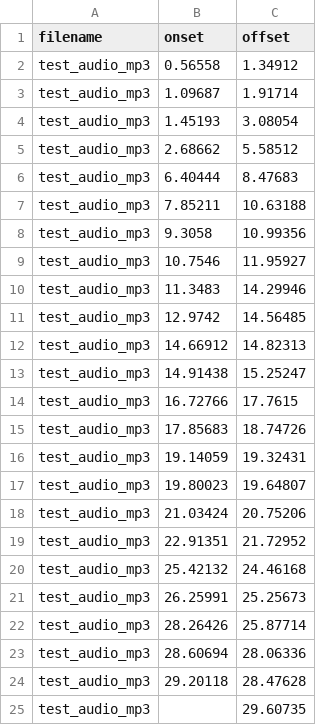
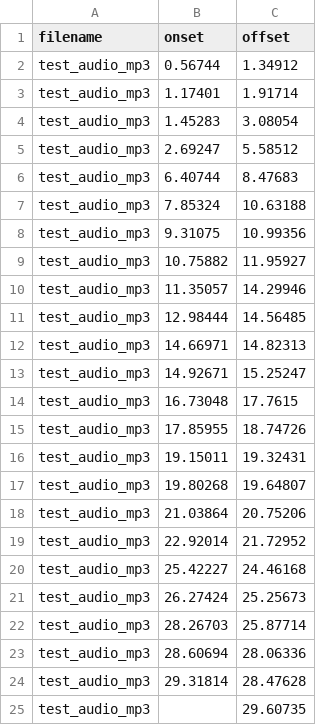
Before and after one commit to Paradeluxe/Praditor, a CSV file: resources/test_audio/test_audio_mp3.csv, drawn as a sheet.

Commit message:
feat(audio): 添加VAD模式支持并优化线程管理
添加VAD模式支持，包括读取_vad.TextGrid文件和对应的CSV结果文件
重构AudioViewer.readAudio方法以支持不同模式
优化DetectPraditorThread的线程管理和错误处理
更新测试音频文件的时间戳数据

```diff
--- a/resources/test_audio/test_audio_mp3.csv
+++ b/resources/test_audio/test_audio_mp3.csv
@@ -1,25 +1,25 @@
 filename,onset,offset
-test_audio_mp3,0.56558,1.34912
-test_audio_mp3,1.09687,1.91714
-test_audio_mp3,1.45193,3.08054
-test_audio_mp3,2.68662,5.58512
-test_audio_mp3,6.40444,8.47683
-test_audio_mp3,7.85211,10.63188
-test_audio_mp3,9.3058,10.99356
-test_audio_mp3,10.7546,11.95927
-test_audio_mp3,11.3483,14.29946
-test_audio_mp3,12.9742,14.56485
-test_audio_mp3,14.66912,14.82313
-test_audio_mp3,14.91438,15.25247
-test_audio_mp3,16.72766,17.7615
-test_audio_mp3,17.85683,18.74726
-test_audio_mp3,19.14059,19.32431
-test_audio_mp3,19.80023,19.64807
-test_audio_mp3,21.03424,20.75206
-test_audio_mp3,22.91351,21.72952
-test_audio_mp3,25.42132,24.46168
-test_audio_mp3,26.25991,25.25673
-test_audio_mp3,28.26426,25.87714
+test_audio_mp3,0.56744,1.34912
+test_audio_mp3,1.17401,1.91714
+test_audio_mp3,1.45283,3.08054
+test_audio_mp3,2.69247,5.58512
+test_audio_mp3,6.40744,8.47683
+test_audio_mp3,7.85324,10.63188
+test_audio_mp3,9.31075,10.99356
+test_audio_mp3,10.75882,11.95927
+test_audio_mp3,11.35057,14.29946
+test_audio_mp3,12.98444,14.56485
+test_audio_mp3,14.66971,14.82313
+test_audio_mp3,14.92671,15.25247
+test_audio_mp3,16.73048,17.7615
+test_audio_mp3,17.85955,18.74726
+test_audio_mp3,19.15011,19.32431
+test_audio_mp3,19.80268,19.64807
+test_audio_mp3,21.03864,20.75206
+test_audio_mp3,22.92014,21.72952
+test_audio_mp3,25.42227,24.46168
+test_audio_mp3,26.27424,25.25673
+test_audio_mp3,28.26703,25.87714
 test_audio_mp3,28.60694,28.06336
-test_audio_mp3,29.20118,28.47628
+test_audio_mp3,29.31814,28.47628
 test_audio_mp3,,29.60735
```
Also changed, not shown: 5 other files.
